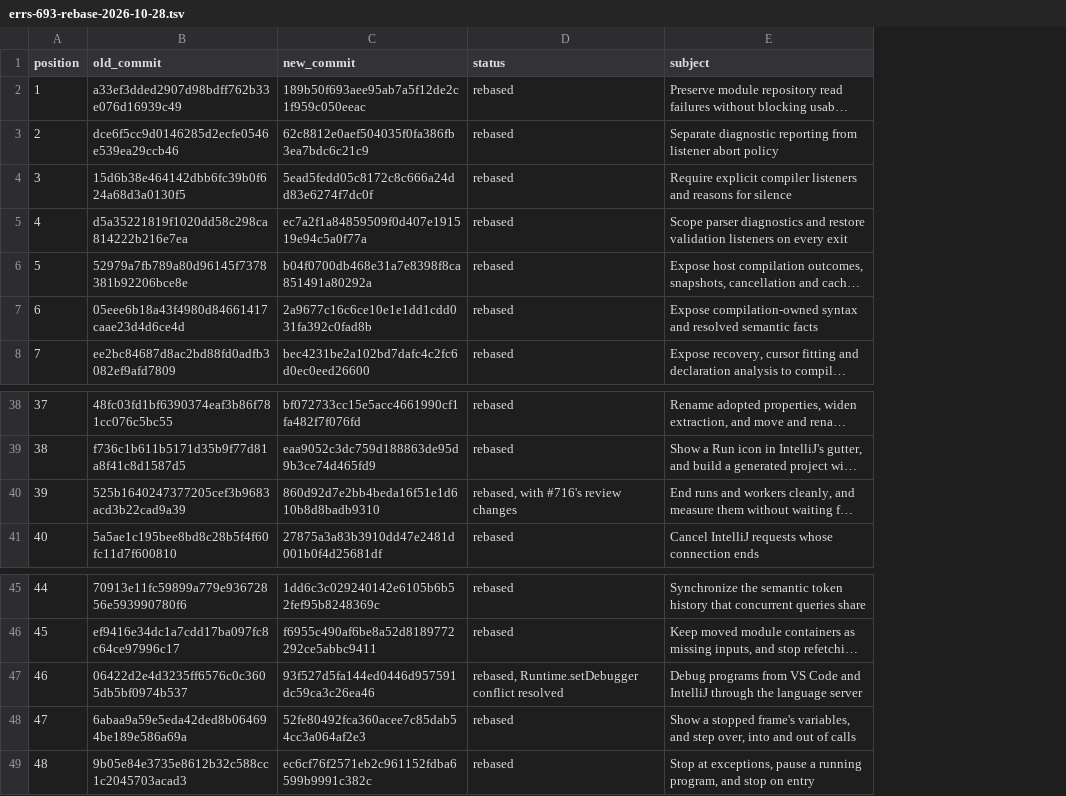
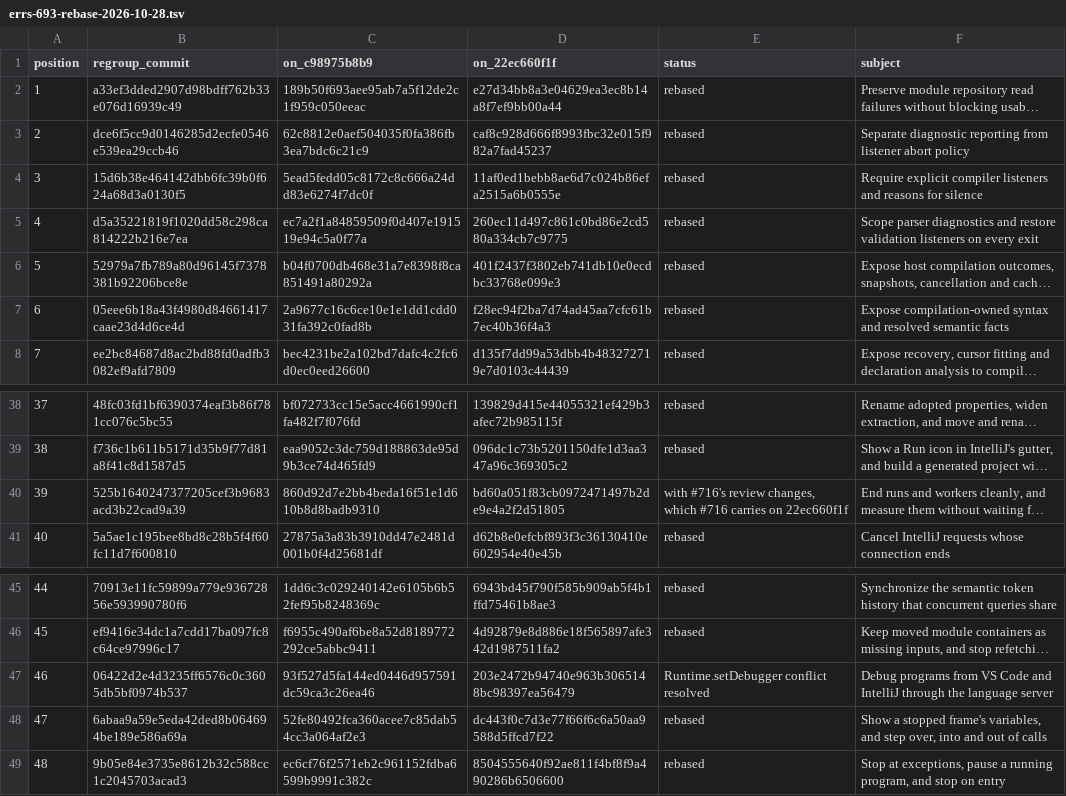
Before and after one commit to RaphaelFakhri/xvm, a TSV file: docs/errs-693-rebase-2026-10-28.tsv, drawn as a sheet; only a part is shown, gaps mark what is left out; long unchanged cells end in …; addresses are those after the commit; the diff names each change by its address in the sheet, - before the commit and + after, or states it on an @@ line.

Commit message:
Record #693's receipts and its pushes onto master's #716
#693 passed its suites on f7f8620d0c and was pushed there, then
replayed onto master's #716 and pushed as d3aceb5785, whose commits 1
to 38 compile again and whose commits 39 to 71 have the validated
trees. errs-693-rebase-2026-10-28.tsv maps the regroup's commits to
both histories.

Validation: as recorded: every commit compiles; :javatools:test 660
(42 skipped), :lang:dap-server:test 38, :lang:lsp-server:test 2,420
(2 skipped), compilerStdioTest 83, :lang:intellij-plugin:test 151, the
VS Code headless suite 70, verifyPlugin Compatible. One timing failure
under load passed when rerun.

```diff
--- a/docs/errs-693-rebase-2026-10-28.tsv
+++ b/docs/errs-693-rebase-2026-10-28.tsv
+column D (on_22ec660f1f), rows 2-8: e27d34bb8a3e04629ea3ec8b14a8f7ef9bb00a44 | caf8c928d666f8993fbc32e015f982a7fad45237 | 11af0ed1bebb8ae6d7c024b86efa2515a6b0555e | 260ec11d497c861c0bd86e2cd580a334cb7c9775 | 401f2437f3802eb741db10e0ecdbc33768e099e3 | f28ec94f2ba7d74ad45aa7cfc61b7ec40b36f4a3 | d135f7dd99a53dbb4b483272719e7d0103c44439; rows 38-41: 139829d415e44055321ef429b3afec72b985115f | 096dc1c73b5201150dfe1d3aa347a96c369305c2 | bd60a051f83cb0972471497b2de9e4a2f2d51805 | d62b8e0efcbf893f3c36130410e602954e40e45b; rows 45-49: 6943bd45f790f585b909ab5f4b1ffd75461b8ae3 | 4d92879e8d886e18f565897afe342d1987511fa2 | 203e2472b94740e963b3065148bc98397ea56479 | dc443f0c7d3e77f66f6c6a50aa9588d5ffcd7f22 | 8504555640f92ae811f4bf8f9a490286b6506600
-B1: old_commit
+B1: regroup_commit
-C1: new_commit
+C1: on_c98975b8b9
-E40 (status): rebased, with #716's review changes
+E40 (status): with #716's review changes, which #716 carries on 22ec660f1f
-E47 (status): rebased, Runtime.setDebugger conflict resolved
+E47 (status): Runtime.setDebugger conflict resolved
```
Also changed, not shown: 1 other file.
